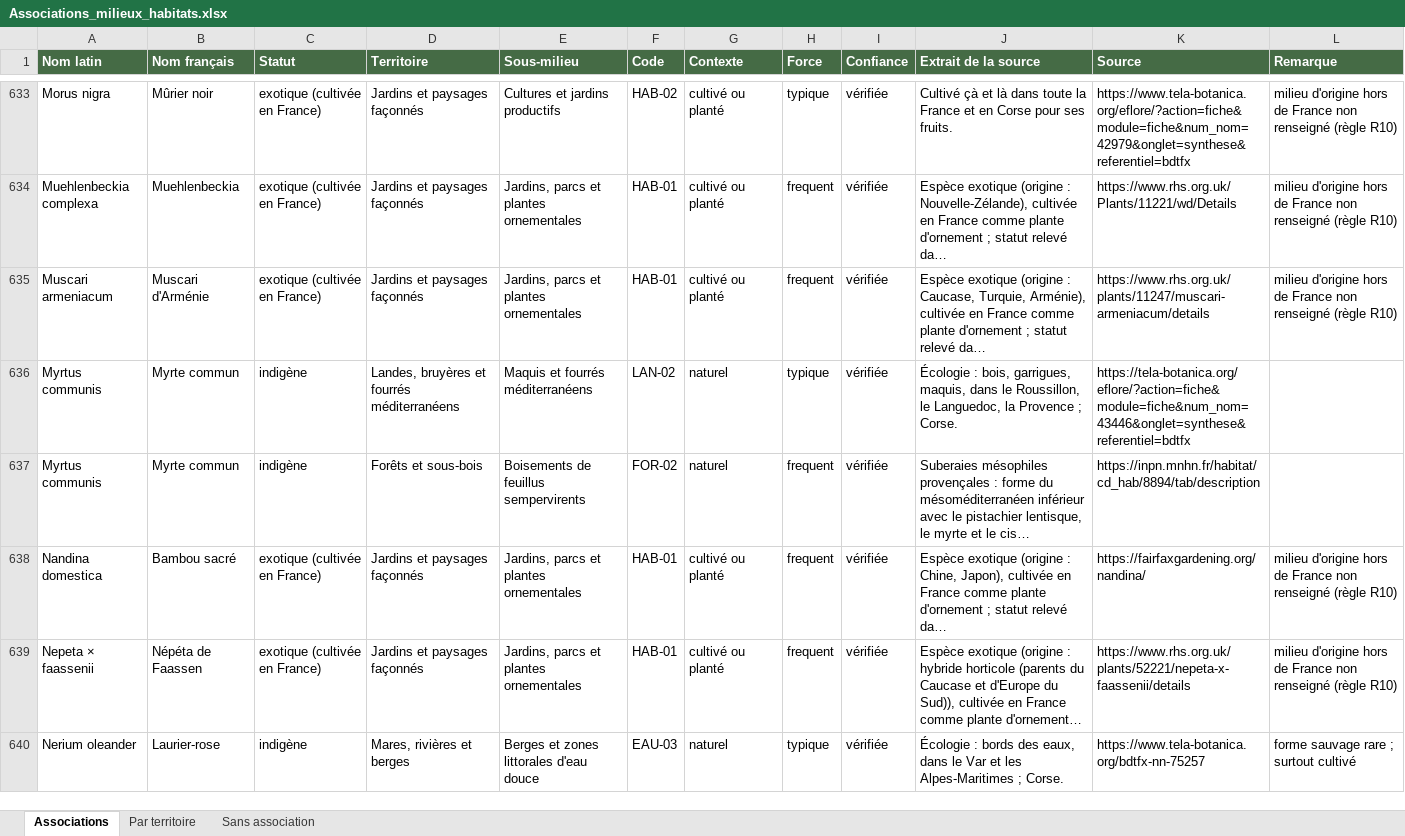
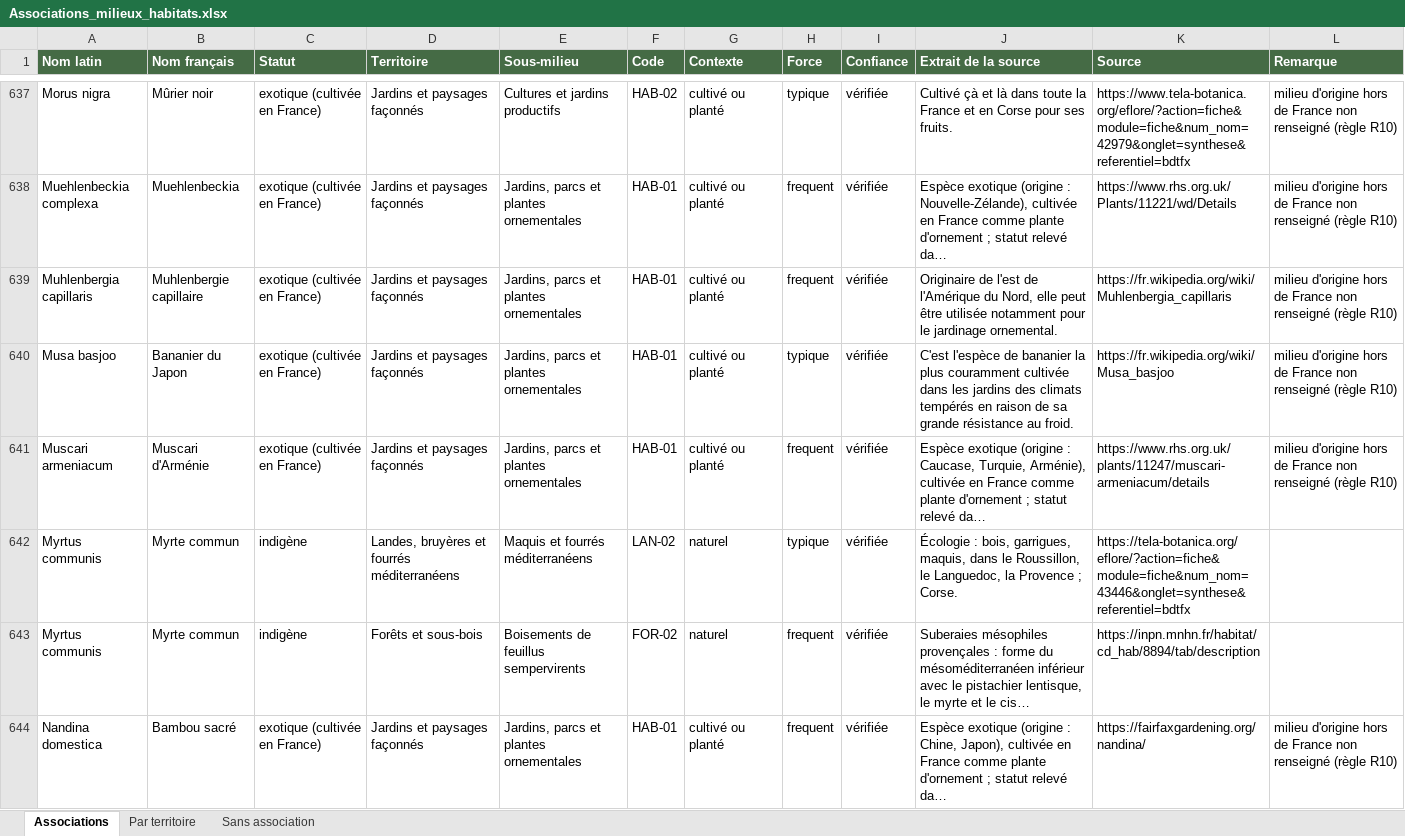
Before and after one commit to CollectifDevidoir/ROYAUME-DES-PLANTES, an Excel workbook: donnees/milieux/Associations_milieux_habitats.xlsx, sheet Associations, drawn as a sheet; only a part is shown, gaps mark what is left out; the shorter side is filled out with more unchanged rows; long unchanged cells end in …; values as stored, in another font and other column widths than the file's, no borders; the diff covers the shown part only; the diff names each change by its address in the sheet, - before the commit and + after, or states it on an @@ line.

```diff
--- a/donnees/milieux/Associations_milieux_habitats.xlsx (sheet Associations)
+++ b/donnees/milieux/Associations_milieux_habitats.xlsx (sheet Associations)
+row 639: Muhlenbergia capillaris | Muhlenbergie capillaire | exotique (cultivée en France) | Jardins et paysages façonnés | Jardins, parcs et plantes ornementales | HAB-01 | cultivé ou planté | frequent | vérifiée | Originaire de l'est de l'Amérique du Nord, elle peut être utilisée notamment pour le jardinage ornemental. | https://fr.wikipedia.org/wiki/Muhlenbergia_capillaris | milieu d'origine hors de France non renseigné (règle R10)
+row 640: Musa basjoo | Bananier du Japon | exotique (cultivée en France) | Jardins et paysages façonnés | Jardins, parcs et plantes ornementales | HAB-01 | cultivé ou planté | typique | vérifiée | C'est l'espèce de bananier la plus couramment cultivée dans les jardins des climats tempérés en raison de sa grande résistance au froid. | https://fr.wikipedia.org/wiki/Musa_basjoo | milieu d'origine hors de France non renseigné (règle R10)
```
Also changed, not shown: 52 added rows and 8 edited cells elsewhere in this sheet, sheet Sans association, sheet Par territoire, 2 other files.
